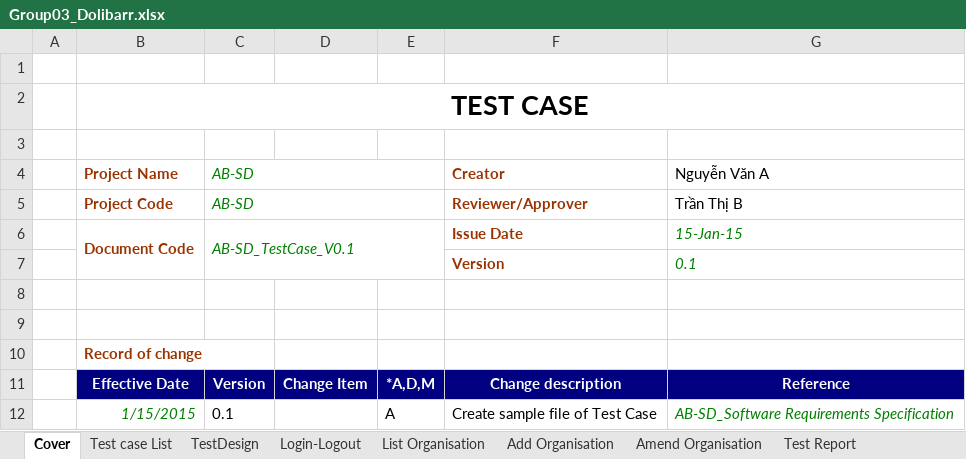
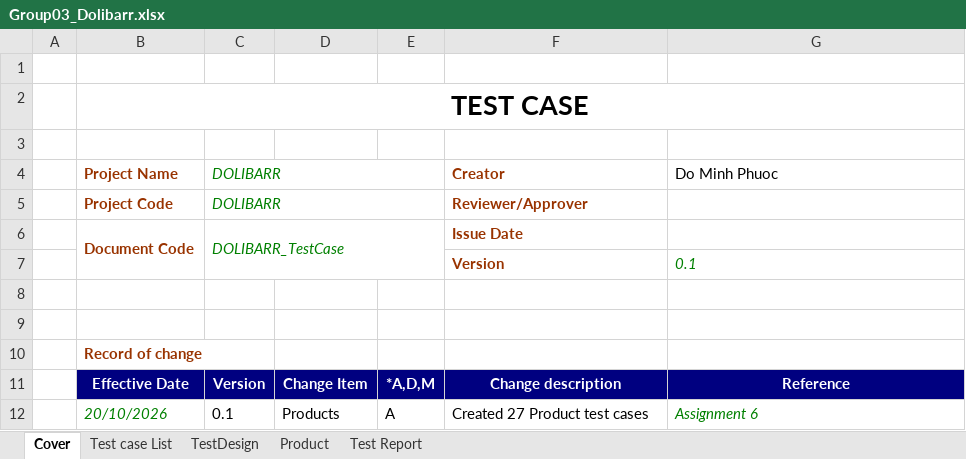
Before and after one commit to CrisDoDev/Group03_Dolibarr, an Excel workbook: Group03_Dolibarr.xlsx, sheet Cover, drawn as a sheet; values as stored, in another font and other column widths than the file's, no borders; charts and pictures not drawn; removed rows and columns are numbered as before the commit, all else as after; the diff names each change by its address in the sheet, - before the commit and + after, or states it on an @@ line.

```diff
--- a/Group03_Dolibarr.xlsx (sheet Cover)
+++ b/Group03_Dolibarr.xlsx (sheet Cover)
-sheet tab: Add Organisation
+sheet tab: Product
-sheet tab: Login-Logout
-sheet tab: List Organisation
-sheet tab: Amend Organisation
-C4:C5: AB-SD
+C4:C5: DOLIBARR
-G4: Nguyễn Văn A
+G4: Do Minh Phuoc
-G5: Trần Thị B
+G5: (empty)
-C6: AB-SD_TestCase_V0.1
+C6: DOLIBARR_TestCase
-G6: 15-Jan-15
+G6: (empty)
-row 12:  | 1/15/2015 | 0.1 |  | A | Create sample file of Test Case | AB-SD_Software Requirements Specification
+row 12:  | 20/10/2026 | 0.1 | Products | A | Created 27 Product test cases | Assignment 6
```
Also changed, not shown: sheet TestDesign, sheet Product, sheet Test Report, sheet Test case List, charts or pictures.
